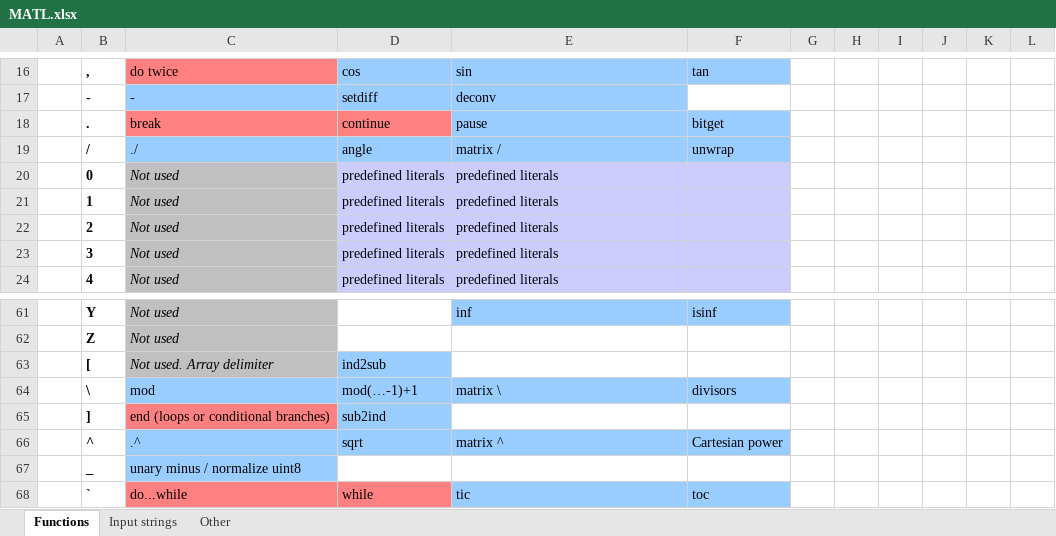
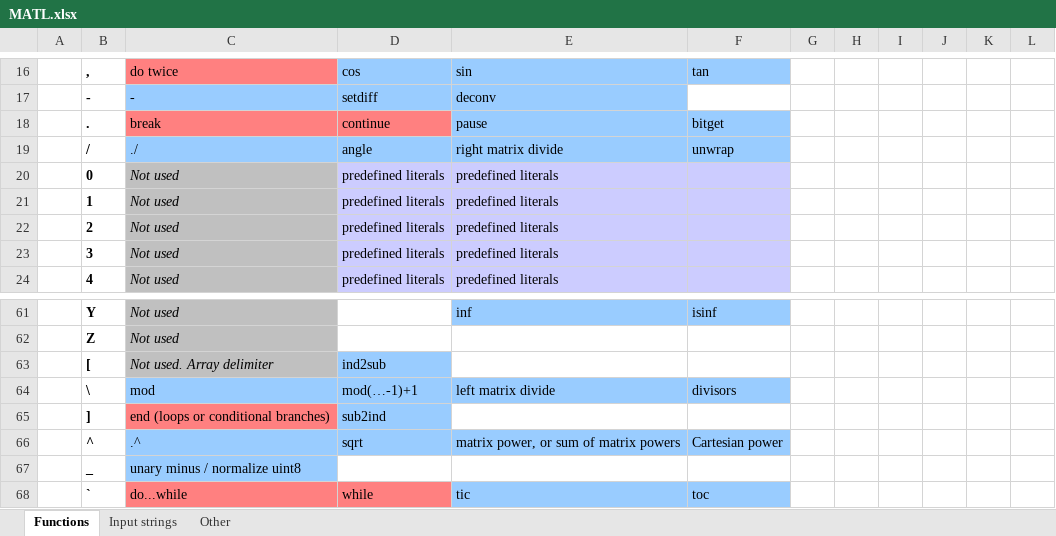
Before and after one commit to lmendo/MATL, an Excel workbook: spec/functionTable/MATL.xlsx, sheet Functions, drawn as a sheet; only a part is shown, gaps mark what is left out; values as stored, in another font and other column widths than the file's, no borders; the diff names each change by its address in the sheet, - before the commit and + after, or states it on an @@ line.

Commit message:
Generalized `Y^` (matrix power)
Generalized `Y^` (matrix power) as suggested by @Sanchises: compute sum
of matrix powers if there are more than one exponent in second input

```diff
--- a/spec/functionTable/MATL.xlsx (sheet Functions)
+++ b/spec/functionTable/MATL.xlsx (sheet Functions)
-E19: matrix /
+E19: right matrix divide
-E64: matrix \
+E64: left matrix divide
-E66: matrix ^
+E66: matrix power, or sum of matrix powers
```
Also changed, not shown: 8 other files.
